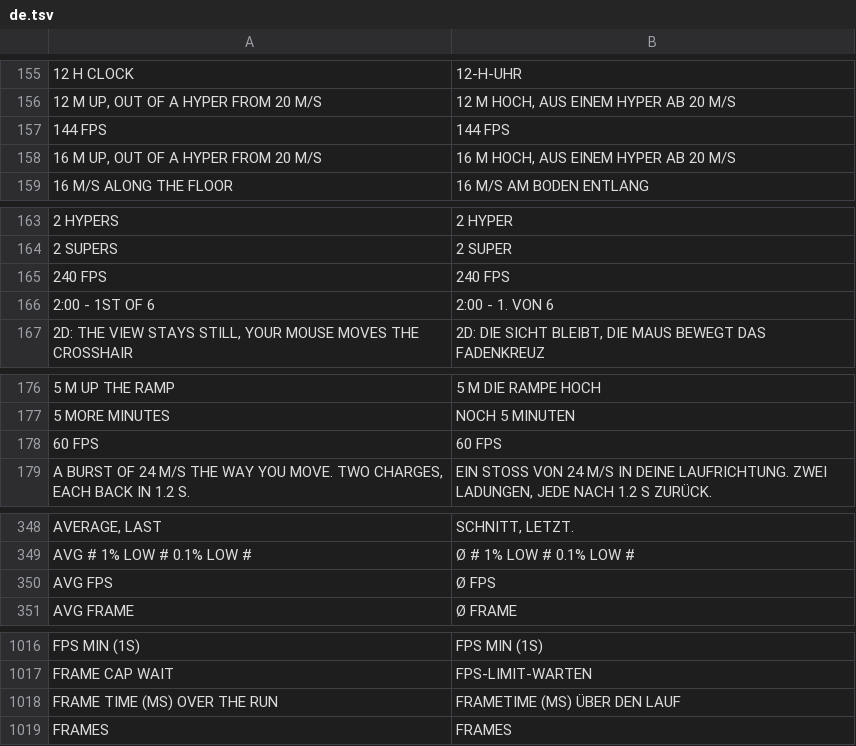
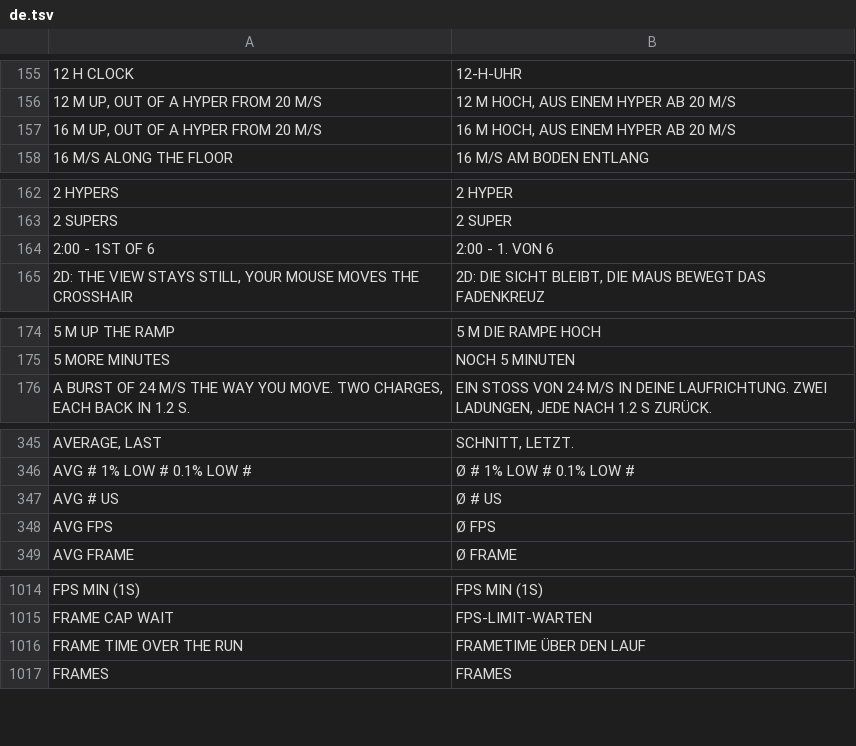
Before and after one commit to floration/quark, a TSV file: assets/lang/de.tsv, drawn as a sheet; only a part is shown, gaps mark what is left out; the diff covers the shown part only.

```diff
--- a/assets/lang/de.tsv
+++ b/assets/lang/de.tsv
@@ -156,3 +156,2 @@
 12 M UP, OUT OF A HYPER FROM 20 M/S	12 M HOCH, AUS EINEM HYPER AB 20 M/S
-144 FPS	144 FPS
 16 M UP, OUT OF A HYPER FROM 20 M/S	16 M HOCH, AUS EINEM HYPER AB 20 M/S
@@ -164,3 +163,2 @@
 2 SUPERS	2 SUPER
-240 FPS	240 FPS
 2:00  -  1ST OF 6	2:00  -  1. VON 6
@@ -177,3 +175,2 @@
 5 MORE MINUTES	NOCH 5 MINUTEN
-60 FPS	60 FPS
 A BURST OF 24 M/S THE WAY YOU MOVE. TWO CHARGES, EACH BACK IN 1.2 S.	EIN STOSS VON 24 M/S IN DEINE LAUFRICHTUNG. ZWEI LADUNGEN, JEDE NACH 1.2 S ZURÜCK.
@@ -349,2 +346,3 @@ AVERAGE, LAST	SCHNITT, LETZT.
 AVG #  1% LOW #  0.1% LOW #	Ø #  1% LOW #  0.1% LOW #
+AVG # US	Ø # US
 AVG FPS	Ø FPS
@@ -1017,3 +1015,3 @@ FPS MIN (1S)	FPS MIN (1S)
 FRAME CAP WAIT	FPS-LIMIT-WARTEN
-FRAME TIME (MS) OVER THE RUN	FRAMETIME (MS) ÜBER DEN LAUF
+FRAME TIME OVER THE RUN	FRAMETIME ÜBER DEN LAUF
 FRAMES	FRAMES
```
Also changed, not shown: 2 added rows elsewhere in this file, assets/lang/es.tsv, assets/lang/ja.tsv, 12 other files.
